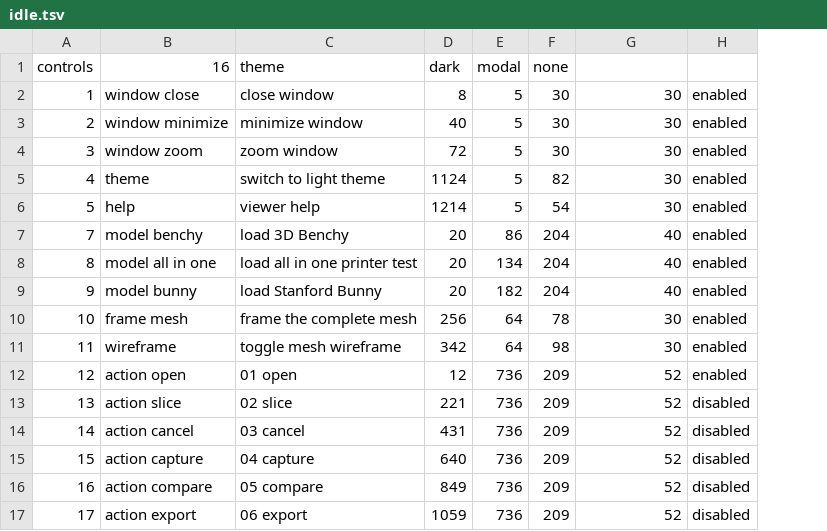
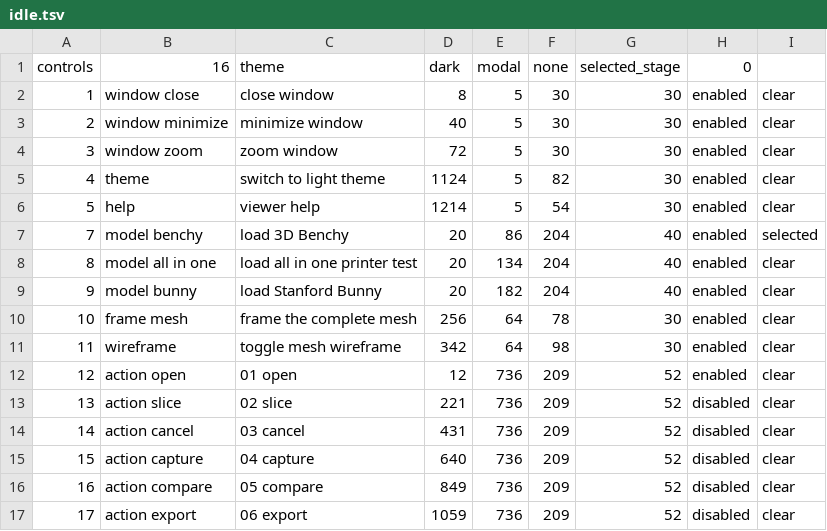
Before and after one commit to MartinMikusat/hw_slicer, a TSV file: ui-baselines/idle.tsv, drawn as a sheet; the diff names each change by its address in the sheet, - before the commit and + after, or states it on an @@ line.

```diff
--- a/ui-baselines/idle.tsv
+++ b/ui-baselines/idle.tsv
+column I, rows 2-17: clear | clear | clear | clear | clear | selected | clear | clear | clear | clear | clear | clear | clear | clear | clear | clear
-G1: (empty)
+G1: selected_stage
-H1: (empty)
+H1: 0
```
Also changed, not shown: 9 other files.
